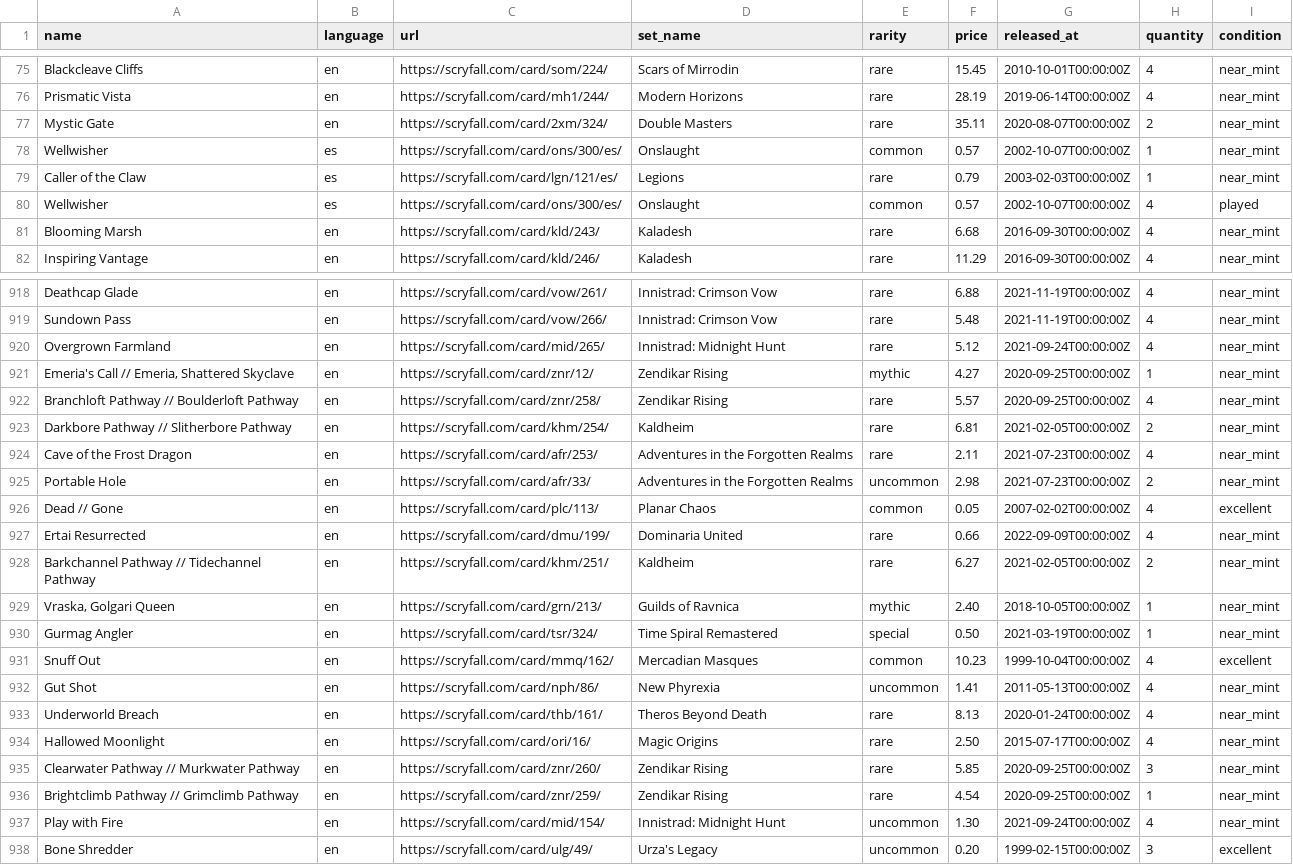
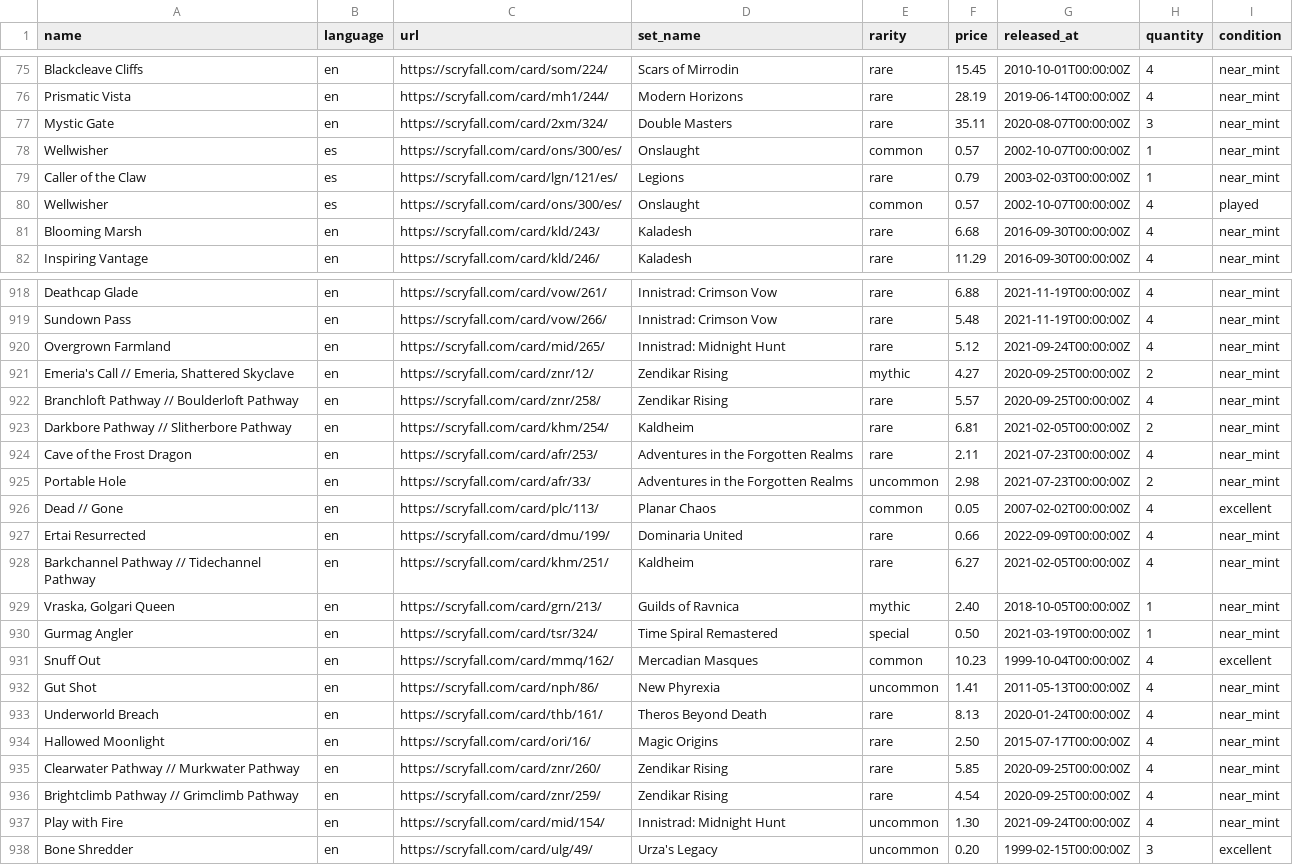
Before and after one commit to maitesin/mtga, a CSV file: devops/csv/collection.csv, drawn as a sheet; only a part is shown, gaps mark what is left out.

```diff
--- a/devops/csv/collection.csv
+++ b/devops/csv/collection.csv
@@ -76,3 +76,3 @@ Blackcleave Cliffs,en,https://scryfall.com/card/som/224/,Scars of Mirrodin,rare,
 Prismatic Vista,en,https://scryfall.com/card/mh1/244/,Modern Horizons,rare,28.19,2019-06-14T00:00:00Z,4,near_mint
-Mystic Gate,en,https://scryfall.com/card/2xm/324/,Double Masters,rare,35.11,2020-08-07T00:00:00Z,2,near_mint
+Mystic Gate,en,https://scryfall.com/card/2xm/324/,Double Masters,rare,35.11,2020-08-07T00:00:00Z,3,near_mint
 Wellwisher,es,https://scryfall.com/card/ons/300/es/,Onslaught,common,0.57,2002-10-07T00:00:00Z,1,near_mint
@@ -920,3 +920,3 @@ Sundown Pass,en,https://scryfall.com/card/vow/266/,Innistrad: Crimson Vow,rare,5
 Overgrown Farmland,en,https://scryfall.com/card/mid/265/,Innistrad: Midnight Hunt,rare,5.12,2021-09-24T00:00:00Z,4,near_mint
-"Emeria's Call // Emeria, Shattered Skyclave",en,https://scryfall.com/card/znr/12/,Zendikar Rising,mythic,4.27,2020-09-25T00:00:00Z,1,near_mint
+"Emeria's Call // Emeria, Shattered Skyclave",en,https://scryfall.com/card/znr/12/,Zendikar Rising,mythic,4.27,2020-09-25T00:00:00Z,2,near_mint
 Branchloft Pathway // Boulderloft Pathway,en,https://scryfall.com/card/znr/258/,Zendikar Rising,rare,5.57,2020-09-25T00:00:00Z,4,near_mint
@@ -927,3 +927,3 @@ Dead // Gone,en,https://scryfall.com/card/plc/113/,Planar Chaos,common,0.05,2007
 Ertai Resurrected,en,https://scryfall.com/card/dmu/199/,Dominaria United,rare,0.66,2022-09-09T00:00:00Z,4,near_mint
-Barkchannel Pathway // Tidechannel Pathway,en,https://scryfall.com/card/khm/251/,Kaldheim,rare,6.27,2021-02-05T00:00:00Z,2,near_mint
+Barkchannel Pathway // Tidechannel Pathway,en,https://scryfall.com/card/khm/251/,Kaldheim,rare,6.27,2021-02-05T00:00:00Z,4,near_mint
 "Vraska, Golgari Queen",en,https://scryfall.com/card/grn/213/,Guilds of Ravnica,mythic,2.40,2018-10-05T00:00:00Z,1,near_mint
@@ -934,4 +934,4 @@ Underworld Breach,en,https://scryfall.com/card/thb/161/,Theros Beyond Death,rare
 Hallowed Moonlight,en,https://scryfall.com/card/ori/16/,Magic Origins,rare,2.50,2015-07-17T00:00:00Z,4,near_mint
-Clearwater Pathway // Murkwater Pathway,en,https://scryfall.com/card/znr/260/,Zendikar Rising,rare,5.85,2020-09-25T00:00:00Z,3,near_mint
-Brightclimb Pathway // Grimclimb Pathway,en,https://scryfall.com/card/znr/259/,Zendikar Rising,rare,4.54,2020-09-25T00:00:00Z,1,near_mint
+Clearwater Pathway // Murkwater Pathway,en,https://scryfall.com/card/znr/260/,Zendikar Rising,rare,5.85,2020-09-25T00:00:00Z,4,near_mint
+Brightclimb Pathway // Grimclimb Pathway,en,https://scryfall.com/card/znr/259/,Zendikar Rising,rare,4.54,2020-09-25T00:00:00Z,4,near_mint
 Play with Fire,en,https://scryfall.com/card/mid/154/,Innistrad: Midnight Hunt,uncommon,1.30,2021-09-24T00:00:00Z,4,near_mint
```
Also changed, not shown: 6 other files.
